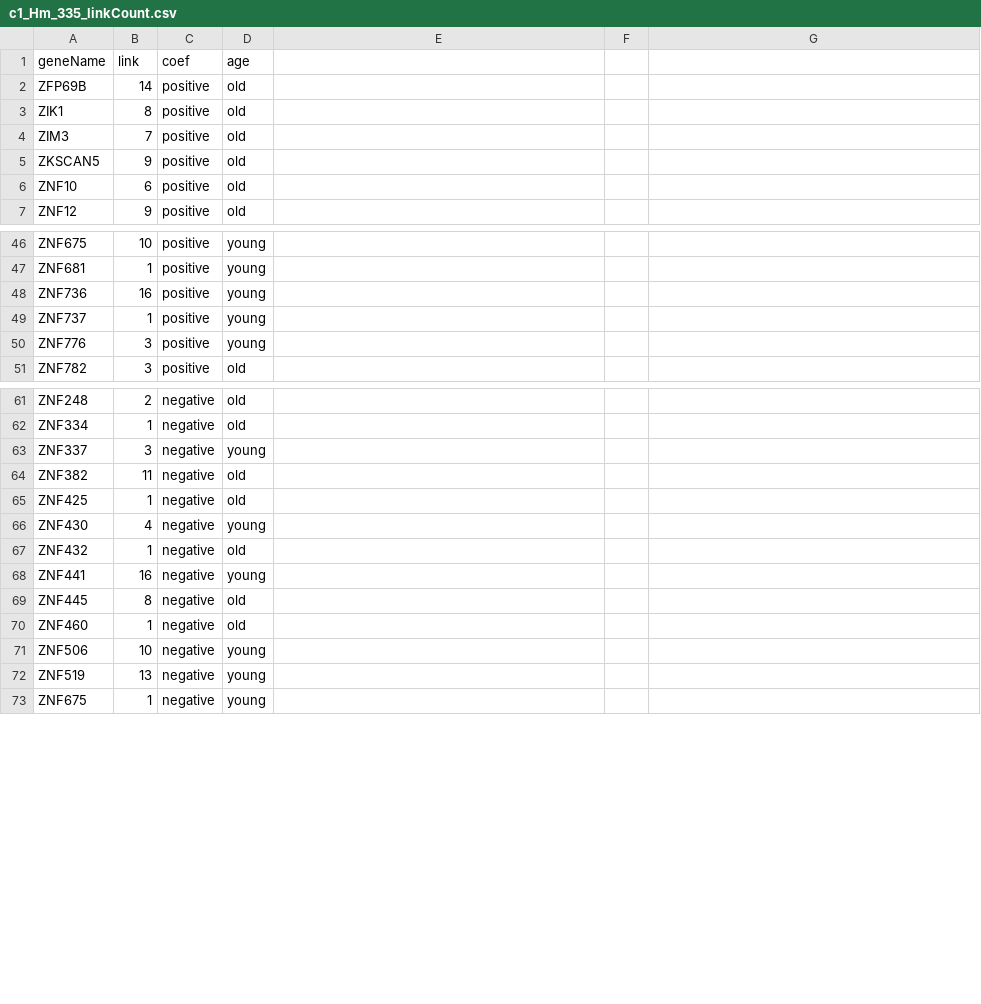
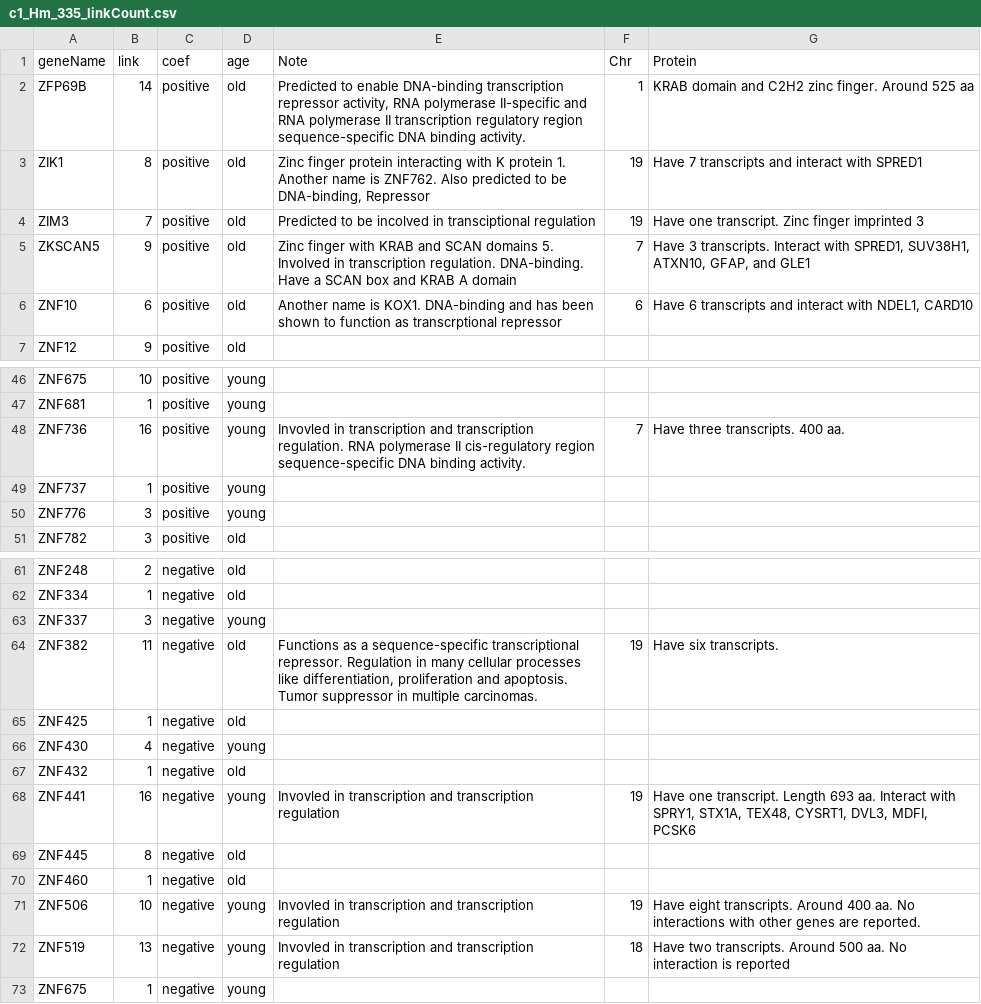
Before and after one commit to ferygood/primate_network, a CSV file: tables/c1_Hm_335_linkCount.csv, drawn as a sheet; only a part is shown, gaps mark what is left out; the diff names each change by its address in the sheet, - before the commit and + after, or states it on an @@ line.

```diff
--- a/tables/c1_Hm_335_linkCount.csv
+++ b/tables/c1_Hm_335_linkCount.csv
-E1: (empty)
+E1: Note
-F1: (empty)
+F1: Chr
-G1: (empty)
+G1: Protein
-E2 (Note): (empty)
+E2 (Note): Predicted to enable DNA-binding transcription repressor activity, RNA polymerase II-specific and RNA polymerase II transcription regulatory region sequence-specific DNA binding activity.
-F2 (Chr): (empty)
+F2 (Chr): 1
-G2 (Protein): (empty)
+G2 (Protein): KRAB domain and C2H2 zinc finger. Around 525 aa
-E3 (Note): (empty)
+E3 (Note): Zinc finger protein interacting with K protein 1. Another name is ZNF762. Also predicted to be DNA-binding, Repressor
-F3:F4 (Chr): (empty)
+F3:F4 (Chr): 19
-G3 (Protein): (empty)
+G3 (Protein): Have 7 transcripts and interact with SPRED1
-E4 (Note): (empty)
+E4 (Note): Predicted to be incolved in transciptional regulation
-G4 (Protein): (empty)
+G4 (Protein): Have one transcript. Zinc finger imprinted 3
-E5 (Note): (empty)
+E5 (Note): Zinc finger with KRAB and SCAN domains 5. Involved in transcription regulation. DNA-binding. Have a SCAN box and KRAB A domain
-F5 (Chr): (empty)
+F5 (Chr): 7
-G5 (Protein): (empty)
+G5 (Protein): Have 3 transcripts. Interact with SPRED1, SUV38H1, ATXN10, GFAP, and GLE1
-E6 (Note): (empty)
+E6 (Note): Another name is KOX1. DNA-binding and has been shown to function as transcrptional repressor
-F6 (Chr): (empty)
+F6 (Chr): 6
-G6 (Protein): (empty)
+G6 (Protein): Have 6 transcripts and interact with NDEL1, CARD10
-E48 (Note): (empty)
+E48 (Note): Invovled in transcription and transcription regulation. RNA polymerase II cis-regulatory region sequence-specific DNA binding activity.
-F48 (Chr): (empty)
+F48 (Chr): 7
-G48 (Protein): (empty)
+G48 (Protein): Have three transcripts. 400 aa.
-E64 (Note): (empty)
+E64 (Note): Functions as a sequence-specific transcriptional repressor. Regulation in many cellular processes like differentiation, proliferation and apoptosis. Tumor suppressor in multiple carcinomas.
-F64 (Chr): (empty)
+F64 (Chr): 19
-G64 (Protein): (empty)
+G64 (Protein): Have six transcripts.
-E68 (Note): (empty)
+E68 (Note): Invovled in transcription and transcription regulation
-F68 (Chr): (empty)
+F68 (Chr): 19
-G68 (Protein): (empty)
+G68 (Protein): Have one transcript. Length 693 aa. Interact with SPRY1, STX1A, TEX48, CYSRT1, DVL3, MDFI, PCSK6
-E71:E72 (Note): (empty)
+E71:E72 (Note): Invovled in transcription and transcription regulation
-F71 (Chr): (empty)
+F71 (Chr): 19
-G71 (Protein): (empty)
+G71 (Protein): Have eight transcripts. Around 400 aa. No interactions with other genes are reported.
-F72 (Chr): (empty)
+F72 (Chr): 18
-G72 (Protein): (empty)
+G72 (Protein): Have two transcripts. Around 500 aa. No interaction is reported
```
Also changed, not shown: 16 other files.
